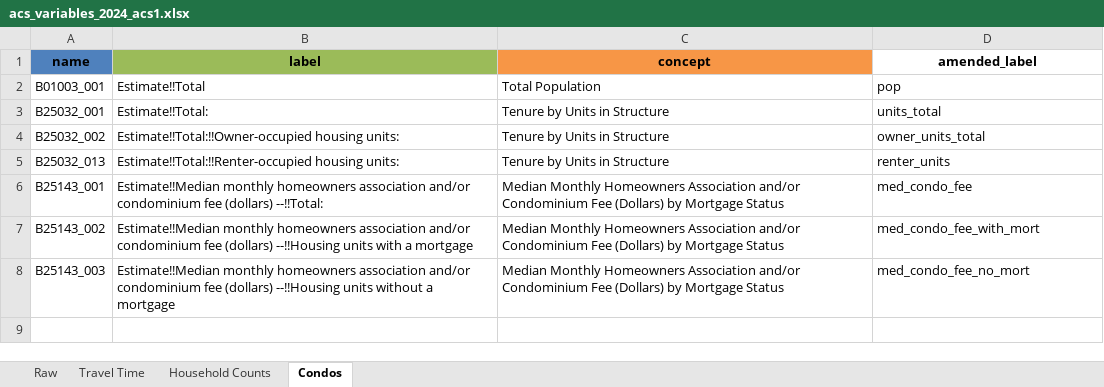
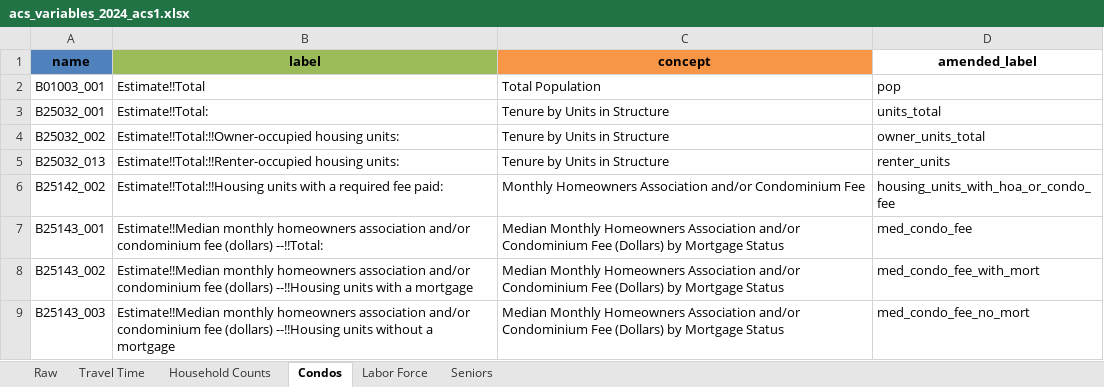
Before and after one commit to ianwellskennedy/acs, an Excel workbook: acs-variables/acs_variables_2024_acs1.xlsx, sheet Condos, drawn as a sheet; values as stored, in another font and other column widths than the file's, no borders; the diff names each change by its address in the sheet, - before the commit and + after, or states it on an @@ line.

Commit message:
Added a variable for condo analyses

```diff
--- a/acs-variables/acs_variables_2024_acs1.xlsx (sheet Condos)
+++ b/acs-variables/acs_variables_2024_acs1.xlsx (sheet Condos)
+sheet tab: Labor Force
+sheet tab: Seniors
+row 6: B25142_002 | Estimate!!Total:!!Housing units with a required fee paid: | Monthly Homeowners Association and/or Condominium Fee | housing_units_with_hoa_or_condo_fee
```
Also changed, not shown: sheet Raw.
